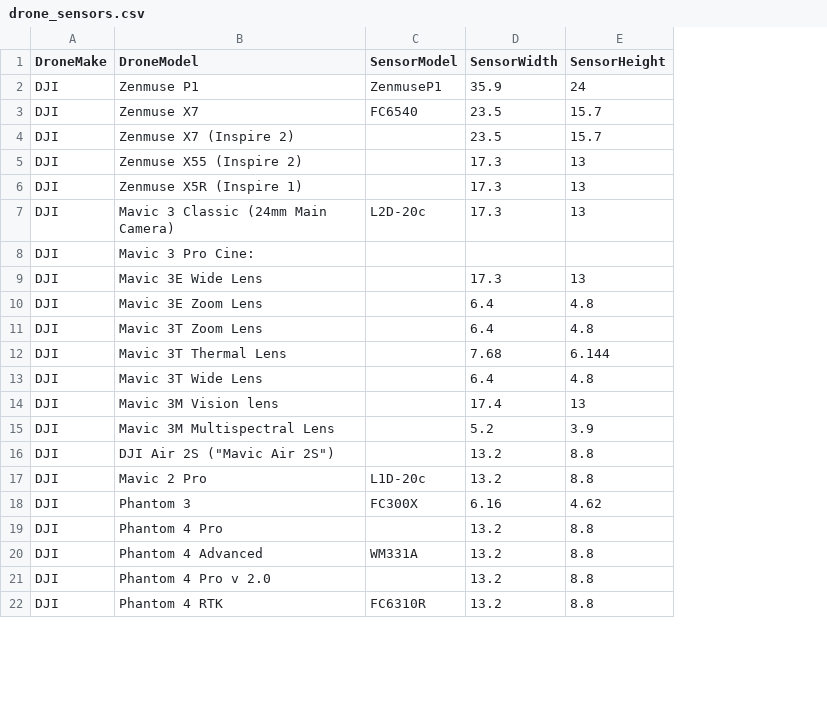
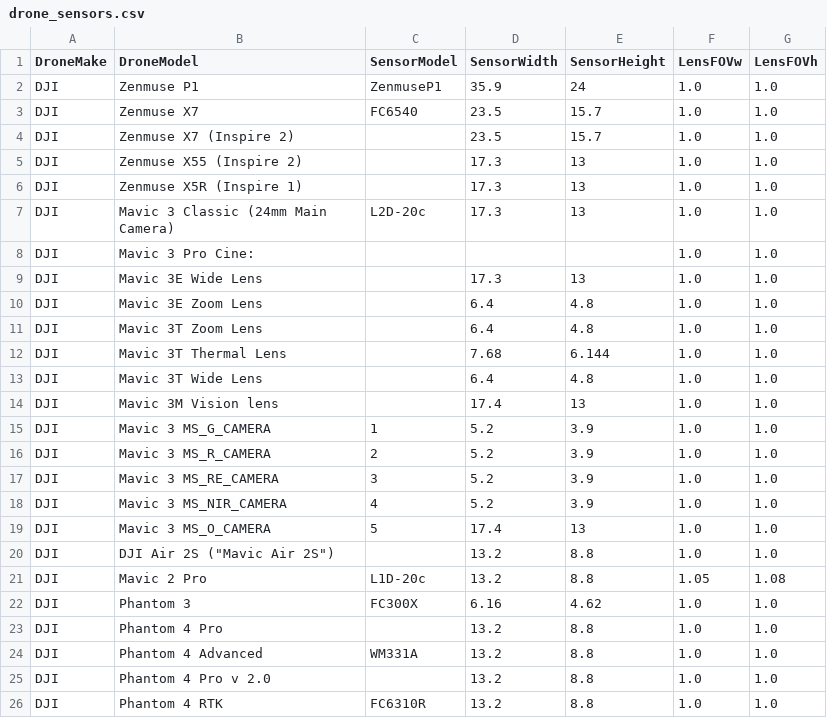
Before and after one commit to spifftek70/Drone-Footprints, a CSV file: src/drone_sensors.csv, drawn as a sheet; only a part is shown; the diff names each change by its address in the sheet, - before the commit and + after, or states it on an @@ line.

```diff
--- a/src/drone_sensors.csv
+++ b/src/drone_sensors.csv
+column F (LensFOVw), rows 2-15: all 1.0; rows 20-26: 1.0 | 1.05 | 1.0 | 1.0 | 1.0 | 1.0 | 1.0
+column G (LensFOVh), rows 2-15: all 1.0; rows 20-26: 1.0 | 1.08 | 1.0 | 1.0 | 1.0 | 1.0 | 1.0
-B15 (DroneModel): Mavic 3M Multispectral Lens
+B15 (DroneModel): Mavic 3 MS_G_CAMERA
-C15 (SensorModel): (empty)
+C15 (SensorModel): 1
+row 16: DJI | Mavic 3 MS_R_CAMERA | 2 | 5.2 | 3.9 | 1.0 | 1.0
+row 17: DJI | Mavic 3 MS_RE_CAMERA | 3 | 5.2 | 3.9 | 1.0 | 1.0
+row 18: DJI | Mavic 3 MS_NIR_CAMERA | 4 | 5.2 | 3.9 | 1.0 | 1.0
+row 19: DJI | Mavic 3 MS_O_CAMERA | 5 | 17.4 | 13 | 1.0 | 1.0
```
Also changed, not shown: 22 other files.
